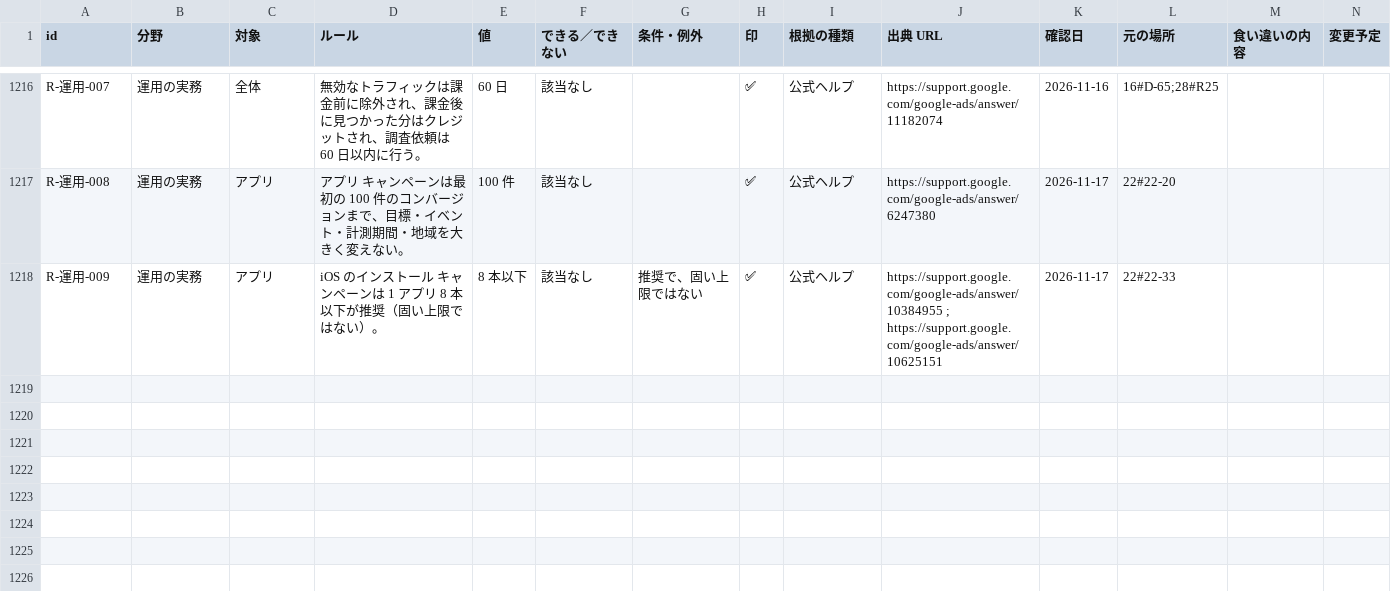
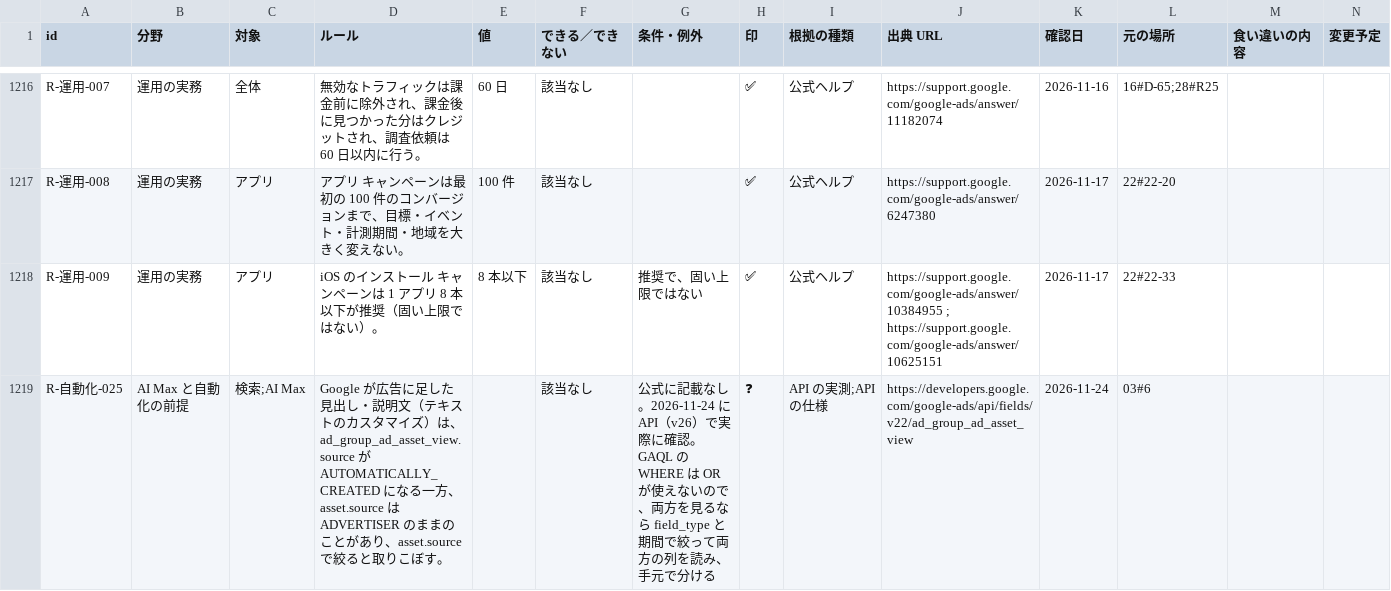
Before and after one commit to nanako-dev/ochinana-ads-mcp, a CSV file: kb/Google広告の基礎/rules.csv, drawn as a sheet; only a part is shown, gaps mark what is left out.

```diff
--- a/kb/Google広告の基礎/rules.csv
+++ b/kb/Google広告の基礎/rules.csv
@@ -1218 +1218,2 @@ R-運用-008,運用の実務,アプリ,アプリ キャンペーンは最初の
 R-運用-009,運用の実務,アプリ,iOS のインストール キャンペーンは 1 アプリ 8 本以下が推奨（固い上限ではない）。,8 本以下,該当なし,推奨で、固い上限ではない,✅,公式ヘルプ,https://support.google.com/google-ads/answer/10384955 ; https://support.google.com/google-ads/answer/10625151,2026-11-17,22#22-33,,
+R-自動化-025,AI Max と自動化の前提,検索;AI Max,Google が広告に足した見出し・説明文（テキストのカスタマイズ）は、ad_group_ad_asset_view.source が AUTOMATICALLY_CREATED になる一方、asset.source は ADVERTISER のままのことがあり、asset.source で絞ると取りこぼす。,,該当なし,公式に記載なし。2026-11-24 に API（v26）で実際に確認。GAQL の WHERE は OR が使えないので、両方を見るなら field_type と期間で絞って両方の列を読み、手元で分ける,❓,API の実測;API の仕様,https://developers.google.com/google-ads/api/fields/v22/ad_group_ad_asset_view,2026-11-24,03#6,,
```
Also changed, not shown: kb/Meta広告の基礎/rules.csv, 14 other files.
